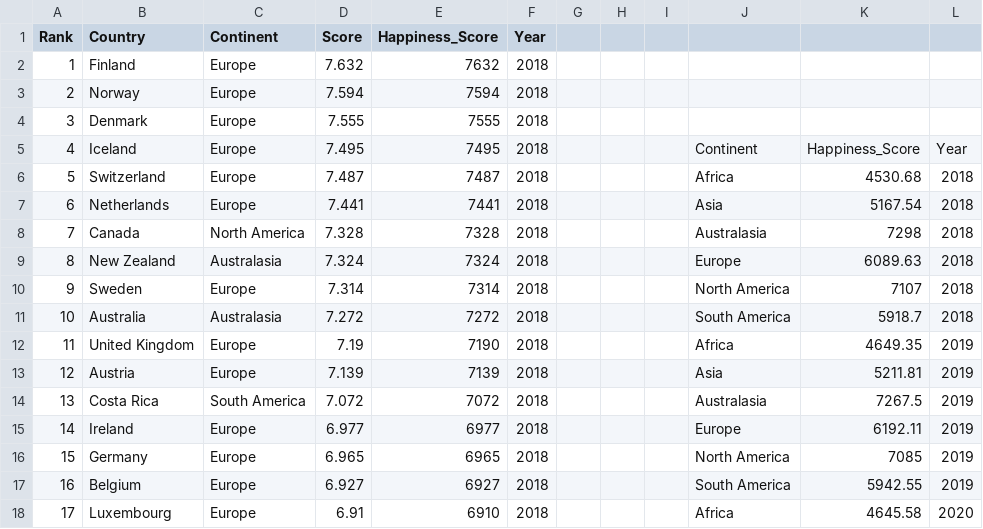
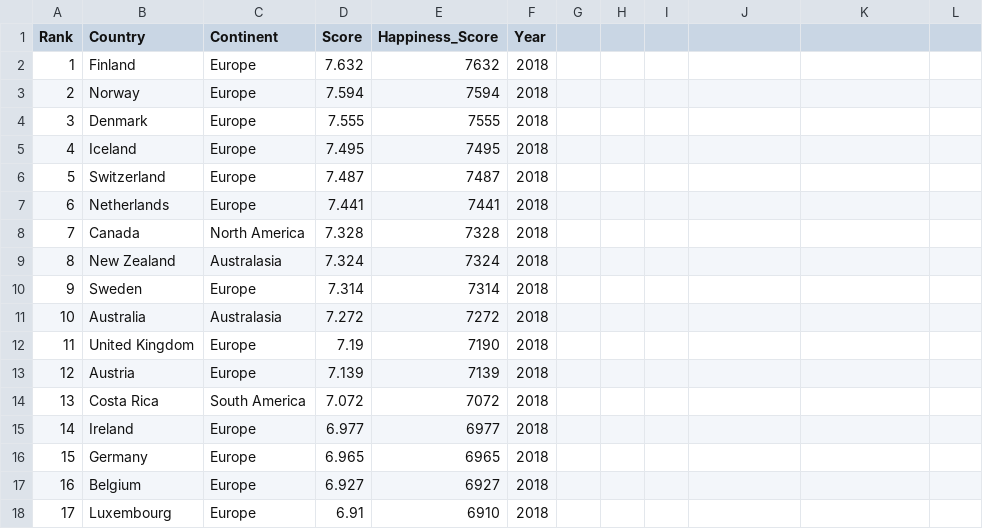
Before and after one commit to wwon0065/FIT3179, a CSV file: Data_Visualisation_2/data/world_happiness_report_2018-2022.csv, drawn as a sheet; only a part is shown; the diff covers the shown part only.

Commit message:
Add files via upload

```diff
--- a/Data_Visualisation_2/data/world_happiness_report_2018-2022.csv
+++ b/Data_Visualisation_2/data/world_happiness_report_2018-2022.csv
@@ -5,14 +5,14 @@ Rank,Country,Continent,Score,Happiness_Score,Year,,,,,,
-4,Iceland,Europe,7.495,7495,2018,,,,Continent,Happiness_Score,Year
-5,Switzerland,Europe,7.487,7487,2018,,,,Africa,4530.68,2018
-6,Netherlands,Europe,7.441,7441,2018,,,,Asia,5167.54,2018
-7,Canada,North America,7.328,7328,2018,,,,Australasia,7298,2018
-8,New Zealand,Australasia,7.324,7324,2018,,,,Europe,6089.63,2018
-9,Sweden,Europe,7.314,7314,2018,,,,North America,7107,2018
-10,Australia,Australasia,7.272,7272,2018,,,,South America,5918.7,2018
-11,United Kingdom,Europe,7.19,7190,2018,,,,Africa,4649.35,2019
-12,Austria,Europe,7.139,7139,2018,,,,Asia,5211.81,2019
-13,Costa Rica,South America,7.072,7072,2018,,,,Australasia,7267.5,2019
-14,Ireland,Europe,6.977,6977,2018,,,,Europe,6192.11,2019
-15,Germany,Europe,6.965,6965,2018,,,,North America,7085,2019
-16,Belgium,Europe,6.927,6927,2018,,,,South America,5942.55,2019
-17,Luxembourg,Europe,6.91,6910,2018,,,,Africa,4645.58,2020
+4,Iceland,Europe,7.495,7495,2018,,,,,
+5,Switzerland,Europe,7.487,7487,2018,,,,,
+6,Netherlands,Europe,7.441,7441,2018,,,,,
+7,Canada,North America,7.328,7328,2018,,,,,
+8,New Zealand,Australasia,7.324,7324,2018,,,,,
+9,Sweden,Europe,7.314,7314,2018,,,,,
+10,Australia,Australasia,7.272,7272,2018,,,,,
+11,United Kingdom,Europe,7.19,7190,2018,,,,,
+12,Austria,Europe,7.139,7139,2018,,,,,
+13,Costa Rica,South America,7.072,7072,2018,,,,,
+14,Ireland,Europe,6.977,6977,2018,,,,,
+15,Germany,Europe,6.965,6965,2018,,,,,
+16,Belgium,Europe,6.927,6927,2018,,,,,
+17,Luxembourg,Europe,6.91,6910,2018,,,,,
```
Also changed, not shown: 51 edited cells elsewhere in this file.
